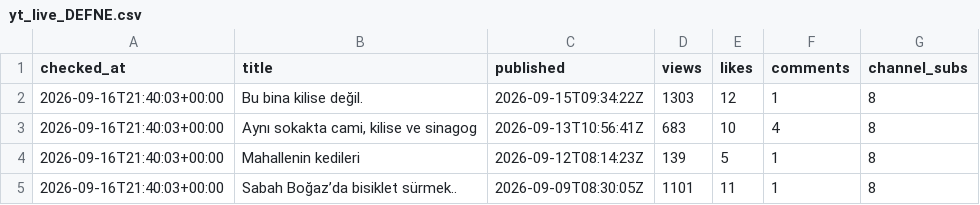
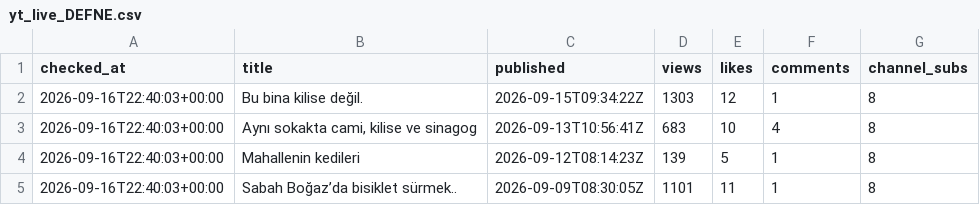
Before and after one commit to volaria/vd-insights-data, a CSV file: data/yt_live_DEFNE.csv, drawn as a sheet.

```diff
--- a/data/yt_live_DEFNE.csv
+++ b/data/yt_live_DEFNE.csv
@@ -1,5 +1,5 @@
 checked_at,title,published,views,likes,comments,channel_subs
-2026-09-16T21:40:03+00:00,Bu bina kilise değil.,2026-09-15T09:34:22Z,1303,12,1,8
-2026-09-16T21:40:03+00:00,"Aynı sokakta cami, kilise ve sinagog",2026-09-13T10:56:41Z,683,10,4,8
-2026-09-16T21:40:03+00:00,Mahallenin kedileri,2026-09-12T08:14:23Z,139,5,1,8
-2026-09-16T21:40:03+00:00,Sabah Boğaz’da bisiklet sürmek..,2026-09-09T08:30:05Z,1101,11,1,8
+2026-09-16T22:40:03+00:00,Bu bina kilise değil.,2026-09-15T09:34:22Z,1303,12,1,8
+2026-09-16T22:40:03+00:00,"Aynı sokakta cami, kilise ve sinagog",2026-09-13T10:56:41Z,683,10,4,8
+2026-09-16T22:40:03+00:00,Mahallenin kedileri,2026-09-12T08:14:23Z,139,5,1,8
+2026-09-16T22:40:03+00:00,Sabah Boğaz’da bisiklet sürmek..,2026-09-09T08:30:05Z,1101,11,1,8
```
Also changed, not shown: data/yt_live_DEFNE_log.csv.
